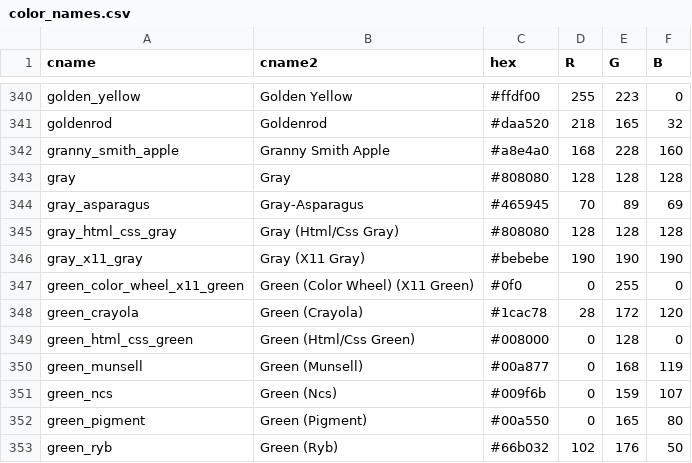
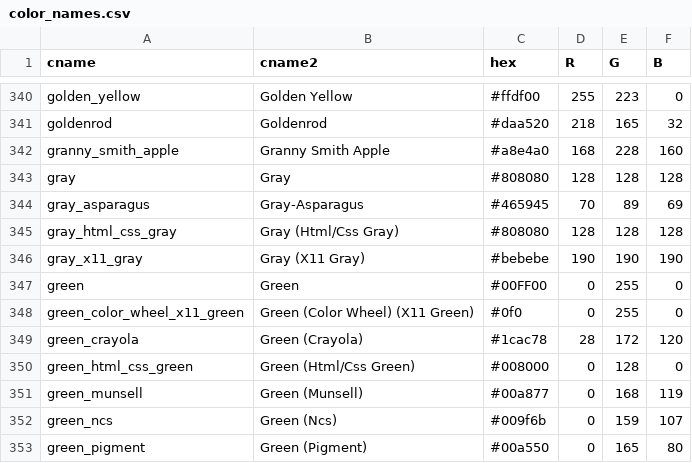
Before and after one commit to UnofficialJuliaMirrorSnapshots/Agents.jl-46ada45e-f475-11e8-01d0-f70cc89e6671, a CSV file: src/color_names.csv, drawn as a sheet; only a part is shown, gaps mark what is left out; the shorter side is filled out with more unchanged rows; the diff names each change by its address in the sheet, - before the commit and + after, or states it on an @@ line.

```diff
--- a/src/color_names.csv
+++ b/src/color_names.csv
+row 347: green | Green | #00FF00 | 0 | 255 | 0
```
Also changed, not shown: 14 other files.
